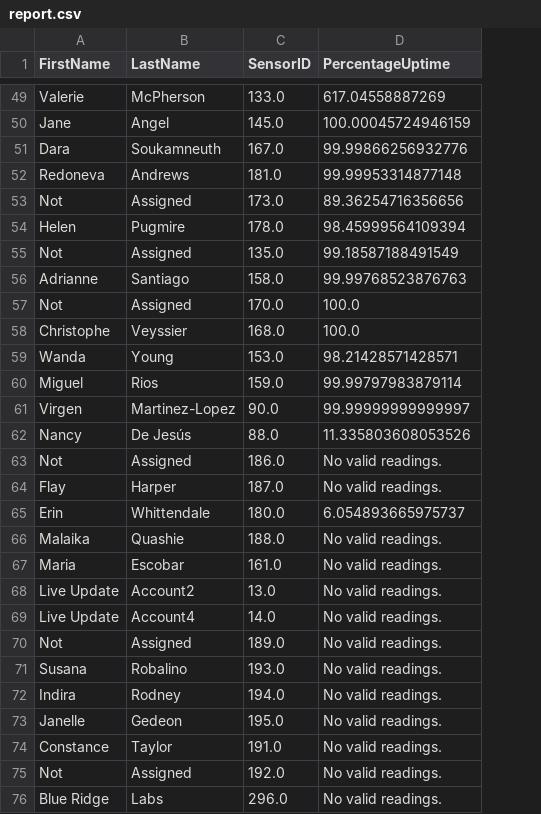
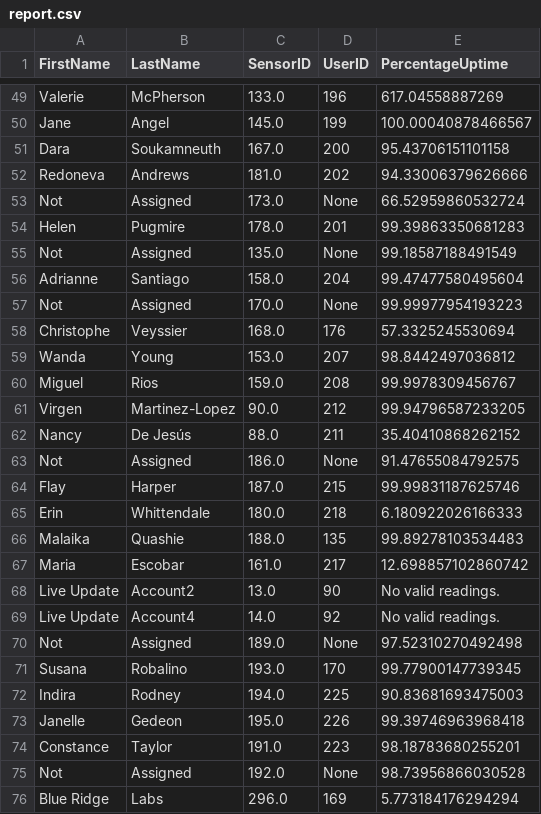
Before and after one commit to heatseeknyc/data-science, a CSV file: src/report.csv, drawn as a sheet; only a part is shown, gaps mark what is left out; addresses are those after the commit; the diff covers the shown part only; the diff names each change by its address in the sheet, - before the commit and + after, or states it on an @@ line.

```diff
--- a/src/report.csv
+++ b/src/report.csv
+column D (UserID), rows 49-76: 196 | 199 | 200 | 202 | None | 201 | None | 204 | None | 176 | 207 | 208 | 212 | 211 | None | 215 | 218 | 135 | 217 | 90 | 92 | None | 170 | 225 | 226 | 223 | None | 169
-E50 (PercentageUptime): 100.00045724946159
+E50 (PercentageUptime): 100.00040878466567
-E51 (PercentageUptime): 99.99866256932776
+E51 (PercentageUptime): 95.43706151101158
-E52 (PercentageUptime): 99.99953314877148
+E52 (PercentageUptime): 94.33006379626666
-E53 (PercentageUptime): 89.36254716356656
+E53 (PercentageUptime): 66.52959860532724
-E54 (PercentageUptime): 98.45999564109394
+E54 (PercentageUptime): 99.39863350681283
-E56 (PercentageUptime): 99.99768523876763
+E56 (PercentageUptime): 99.47477580495604
-E57 (PercentageUptime): 100.0
+E57 (PercentageUptime): 99.99977954193223
-E58 (PercentageUptime): 100.0
+E58 (PercentageUptime): 57.3325245530694
-E59 (PercentageUptime): 98.21428571428571
+E59 (PercentageUptime): 98.8442497036812
-E60 (PercentageUptime): 99.99797983879114
+E60 (PercentageUptime): 99.9978309456767
-E61 (PercentageUptime): 99.99999999999997
+E61 (PercentageUptime): 99.94796587233205
-E62 (PercentageUptime): 11.335803608053526
+E62 (PercentageUptime): 35.40410868262152
-E63 (PercentageUptime): No valid readings.
+E63 (PercentageUptime): 91.47655084792575
-E64 (PercentageUptime): No valid readings.
+E64 (PercentageUptime): 99.99831187625746
-E65 (PercentageUptime): 6.054893665975737
+E65 (PercentageUptime): 6.180922026166333
-E66 (PercentageUptime): No valid readings.
+E66 (PercentageUptime): 99.89278103534483
-E67 (PercentageUptime): No valid readings.
+E67 (PercentageUptime): 12.698857102860742
-E70 (PercentageUptime): No valid readings.
+E70 (PercentageUptime): 97.52310270492498
-E71 (PercentageUptime): No valid readings.
+E71 (PercentageUptime): 99.77900147739345
-E72 (PercentageUptime): No valid readings.
+E72 (PercentageUptime): 90.83681693475003
-E73 (PercentageUptime): No valid readings.
+E73 (PercentageUptime): 99.39746963968418
-E74 (PercentageUptime): No valid readings.
+E74 (PercentageUptime): 98.18783680255201
-E75 (PercentageUptime): No valid readings.
+E75 (PercentageUptime): 98.73956866030528
-E76 (PercentageUptime): No valid readings.
+E76 (PercentageUptime): 5.773184176294294
```
Also changed, not shown: 57 edited cells elsewhere in this file, 1 other file.
